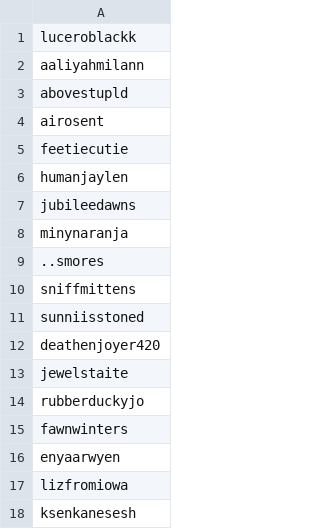
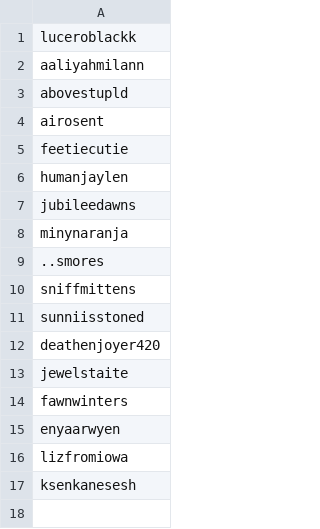
Before and after one commit to swackgit/tiktok-rss-flat, a CSV file: subscriptions.csv, drawn as a sheet; the diff names each change by its address in the sheet, - before the commit and + after, or states it on an @@ line.

Commit message:
Update subscriptions.csv

```diff
--- a/subscriptions.csv
+++ b/subscriptions.csv
-row 14: rubberduckyjo
```
